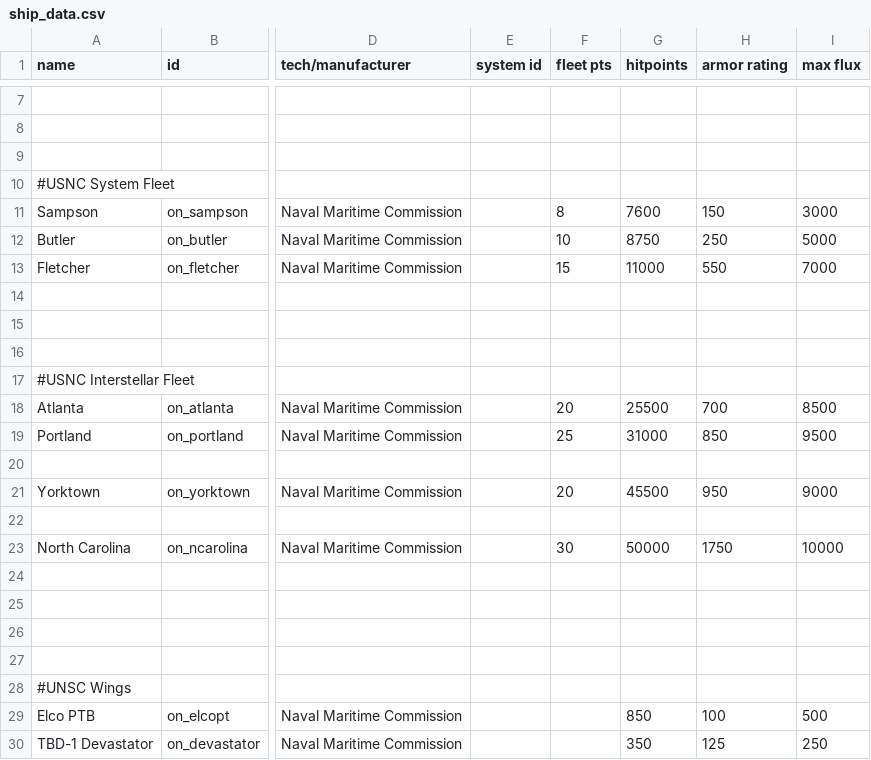
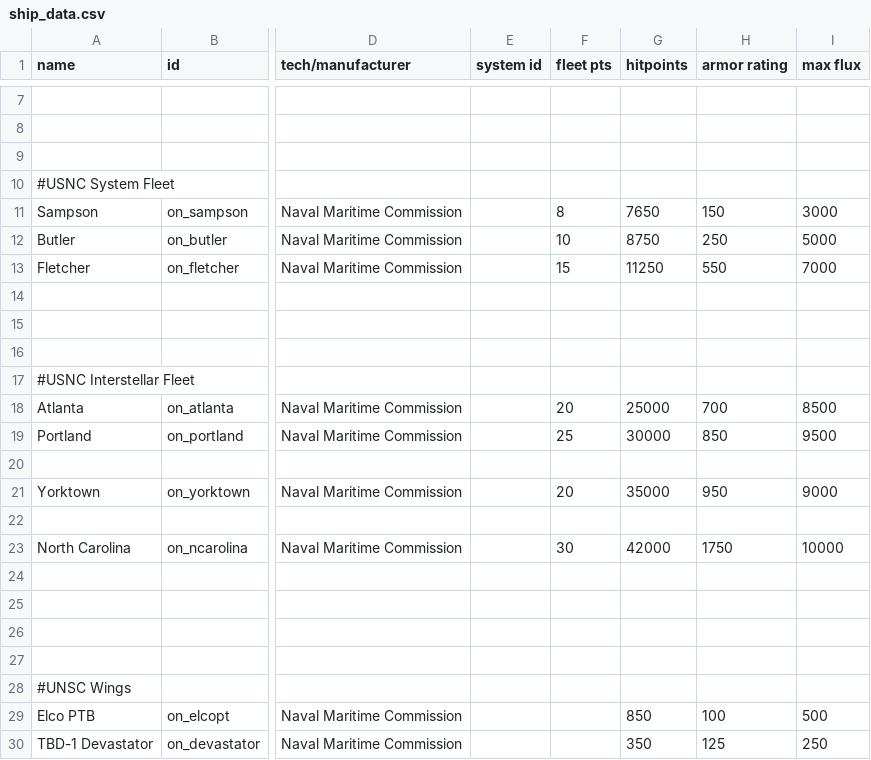
Before and after one commit to OfflcerSam/NavalSector, a CSV file: data/hulls/ship_data.csv, drawn as a sheet; only a part is shown, gaps mark what is left out; the diff names each change by its address in the sheet, - before the commit and + after, or states it on an @@ line.

Commit message:
edit

```diff
--- a/data/hulls/ship_data.csv
+++ b/data/hulls/ship_data.csv
-G11 (hitpoints): 7600
+G11 (hitpoints): 7650
-G13 (hitpoints): 11000
+G13 (hitpoints): 11250
-G18 (hitpoints): 25500
+G18 (hitpoints): 25000
-G19 (hitpoints): 31000
+G19 (hitpoints): 30000
-G21 (hitpoints): 45500
+G21 (hitpoints): 35000
-G23 (hitpoints): 50000
+G23 (hitpoints): 42000
```
